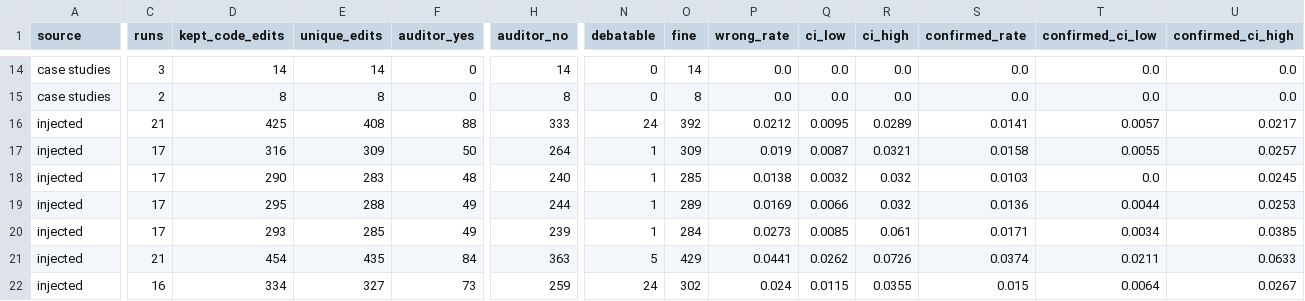
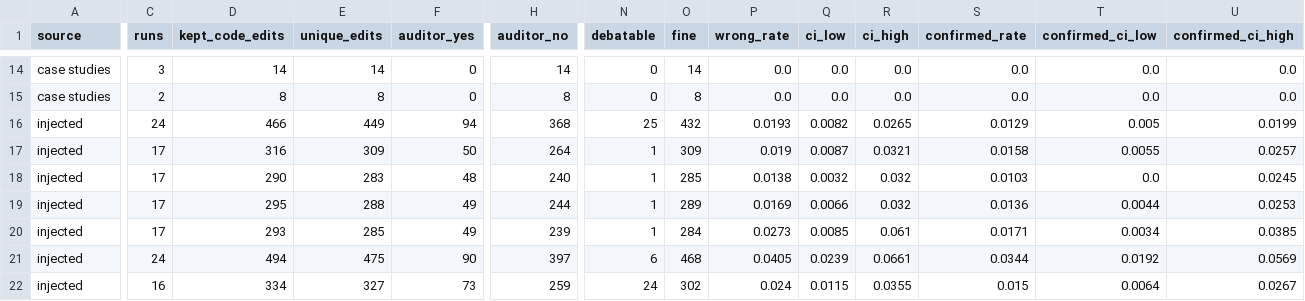
Before and after one commit to ritwiz06/cleansweep, a CSV file: results/summary/v2/diff_audit.csv, drawn as a sheet; only a part is shown, gaps mark what is left out; the diff covers the shown part only; the diff names each change by its address in the sheet, - before the commit and + after, or states it on an @@ line.

```diff
--- a/results/summary/v2/diff_audit.csv
+++ b/results/summary/v2/diff_audit.csv
-C16 (runs): 21
+C16 (runs): 24
-D16 (kept_code_edits): 425
+D16 (kept_code_edits): 466
-E16 (unique_edits): 408
+E16 (unique_edits): 449
-F16 (auditor_yes): 88
+F16 (auditor_yes): 94
-H16 (auditor_no): 333
+H16 (auditor_no): 368
-N16 (debatable): 24
+N16 (debatable): 25
-O16 (fine): 392
+O16 (fine): 432
-P16 (wrong_rate): 0.0212
+P16 (wrong_rate): 0.0193
-Q16 (ci_low): 0.0095
+Q16 (ci_low): 0.0082
-R16 (ci_high): 0.0289
+R16 (ci_high): 0.0265
-S16 (confirmed_rate): 0.0141
+S16 (confirmed_rate): 0.0129
-T16 (confirmed_ci_low): 0.0057
+T16 (confirmed_ci_low): 0.005
-U16 (confirmed_ci_high): 0.0217
+U16 (confirmed_ci_high): 0.0199
-C21 (runs): 21
+C21 (runs): 24
-D21 (kept_code_edits): 454
+D21 (kept_code_edits): 494
-E21 (unique_edits): 435
+E21 (unique_edits): 475
-F21 (auditor_yes): 84
+F21 (auditor_yes): 90
-H21 (auditor_no): 363
+H21 (auditor_no): 397
-N21 (debatable): 5
+N21 (debatable): 6
-O21 (fine): 429
+O21 (fine): 468
-P21 (wrong_rate): 0.0441
+P21 (wrong_rate): 0.0405
-Q21 (ci_low): 0.0262
+Q21 (ci_low): 0.0239
-R21 (ci_high): 0.0726
+R21 (ci_high): 0.0661
-S21 (confirmed_rate): 0.0374
+S21 (confirmed_rate): 0.0344
-T21 (confirmed_ci_low): 0.0211
+T21 (confirmed_ci_low): 0.0192
-U21 (confirmed_ci_high): 0.0633
+U21 (confirmed_ci_high): 0.0569
```
Also changed, not shown: 15 edited cells elsewhere in this file, results/summary/v2/diff_audit_checks.csv, results/summary/v2/diff_audit_types.csv.
